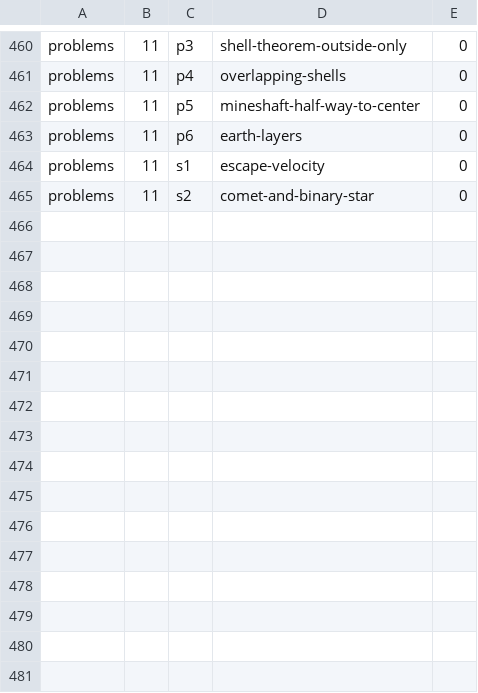
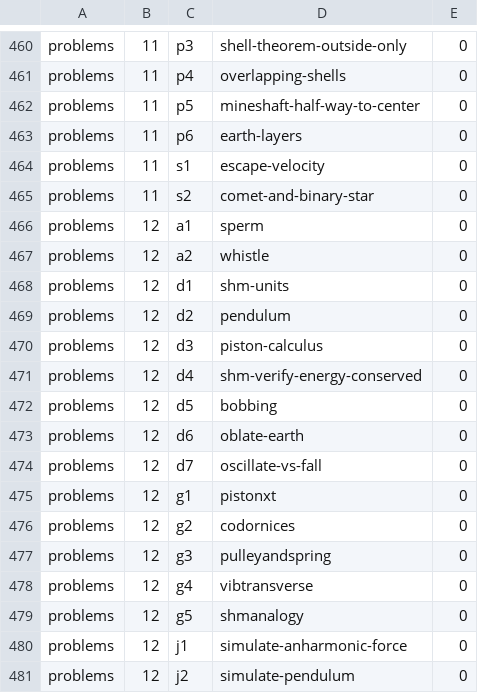
Before and after one commit to bkasel/lm, a CSV file: data/per_book/problems_problems.csv, drawn as a sheet; only a part is shown, gaps mark what is left out.

```diff
--- a/data/per_book/problems_problems.csv
+++ b/data/per_book/problems_problems.csv
@@ -465 +465,17 @@ problems,11,s1,escape-velocity,0
 problems,11,s2,comet-and-binary-star,0
+problems,12,a1,sperm,0
+problems,12,a2,whistle,0
+problems,12,d1,shm-units,0
+problems,12,d2,pendulum,0
+problems,12,d3,piston-calculus,0
+problems,12,d4,shm-verify-energy-conserved,0
+problems,12,d5,bobbing,0
+problems,12,d6,oblate-earth,0
+problems,12,d7,oscillate-vs-fall,0
+problems,12,g1,pistonxt,0
+problems,12,g2,codornices,0
+problems,12,g3,pulleyandspring,0
+problems,12,g4,vibtransverse,0
+problems,12,g5,shmanalogy,0
+problems,12,j1,simulate-anharmonic-force,0
+problems,12,j2,simulate-pendulum,0
```
Also changed, not shown: data/problems.csv, 5 other files.
